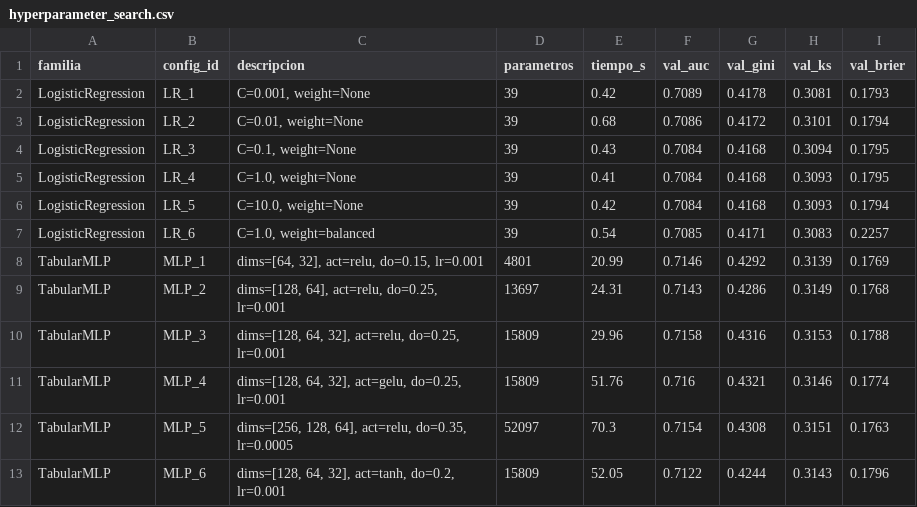
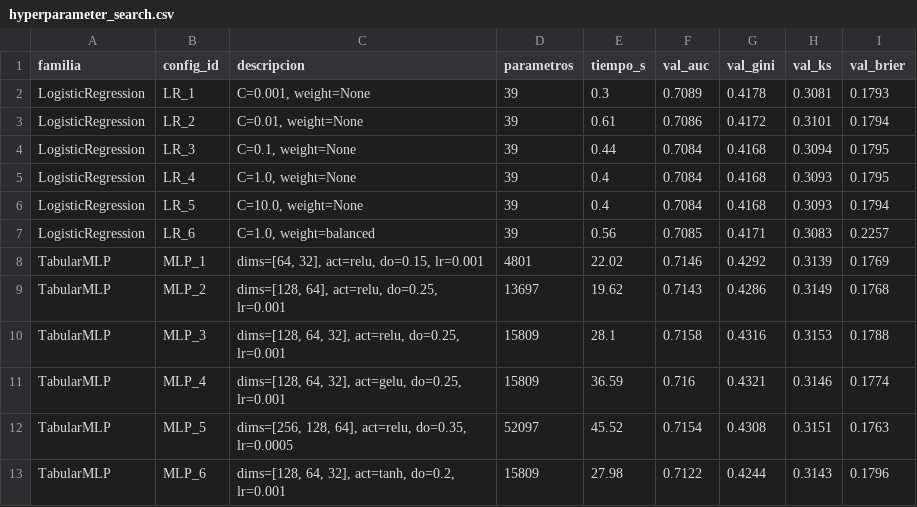
Before and after one commit to SaloMuri/rn-trabajo-2, a CSV file: reports/tables/pd/hyperparameter_search.csv, drawn as a sheet.

Commit message:
coherencia en reporte para parte 1

```diff
--- a/reports/tables/pd/hyperparameter_search.csv
+++ b/reports/tables/pd/hyperparameter_search.csv
@@ -1,13 +1,13 @@
 familia,config_id,descripcion,parametros,tiempo_s,val_auc,val_gini,val_ks,val_brier
-LogisticRegression,LR_1,"C=0.001, weight=None",39,0.42,0.7089,0.4178,0.3081,0.1793
-LogisticRegression,LR_2,"C=0.01, weight=None",39,0.68,0.7086,0.4172,0.3101,0.1794
-LogisticRegression,LR_3,"C=0.1, weight=None",39,0.43,0.7084,0.4168,0.3094,0.1795
-LogisticRegression,LR_4,"C=1.0, weight=None",39,0.41,0.7084,0.4168,0.3093,0.1795
-LogisticRegression,LR_5,"C=10.0, weight=None",39,0.42,0.7084,0.4168,0.3093,0.1794
-LogisticRegression,LR_6,"C=1.0, weight=balanced",39,0.54,0.7085,0.4171,0.3083,0.2257
-TabularMLP,MLP_1,"dims=[64, 32], act=relu, do=0.15, lr=0.001",4801,20.99,0.7146,0.4292,0.3139,0.1769
-TabularMLP,MLP_2,"dims=[128, 64], act=relu, do=0.25, lr=0.001",13697,24.31,0.7143,0.4286,0.3149,0.1768
-TabularMLP,MLP_3,"dims=[128, 64, 32], act=relu, do=0.25, lr=0.001",15809,29.96,0.7158,0.4316,0.3153,0.1788
-TabularMLP,MLP_4,"dims=[128, 64, 32], act=gelu, do=0.25, lr=0.001",15809,51.76,0.716,0.4321,0.3146,0.1774
-TabularMLP,MLP_5,"dims=[256, 128, 64], act=relu, do=0.35, lr=0.0005",52097,70.3,0.7154,0.4308,0.3151,0.1763
-TabularMLP,MLP_6,"dims=[128, 64, 32], act=tanh, do=0.2, lr=0.001",15809,52.05,0.7122,0.4244,0.3143,0.1796
+LogisticRegression,LR_1,"C=0.001, weight=None",39,0.3,0.7089,0.4178,0.3081,0.1793
+LogisticRegression,LR_2,"C=0.01, weight=None",39,0.61,0.7086,0.4172,0.3101,0.1794
+LogisticRegression,LR_3,"C=0.1, weight=None",39,0.44,0.7084,0.4168,0.3094,0.1795
+LogisticRegression,LR_4,"C=1.0, weight=None",39,0.4,0.7084,0.4168,0.3093,0.1795
+LogisticRegression,LR_5,"C=10.0, weight=None",39,0.4,0.7084,0.4168,0.3093,0.1794
+LogisticRegression,LR_6,"C=1.0, weight=balanced",39,0.56,0.7085,0.4171,0.3083,0.2257
+TabularMLP,MLP_1,"dims=[64, 32], act=relu, do=0.15, lr=0.001",4801,22.02,0.7146,0.4292,0.3139,0.1769
+TabularMLP,MLP_2,"dims=[128, 64], act=relu, do=0.25, lr=0.001",13697,19.62,0.7143,0.4286,0.3149,0.1768
+TabularMLP,MLP_3,"dims=[128, 64, 32], act=relu, do=0.25, lr=0.001",15809,28.1,0.7158,0.4316,0.3153,0.1788
+TabularMLP,MLP_4,"dims=[128, 64, 32], act=gelu, do=0.25, lr=0.001",15809,36.59,0.716,0.4321,0.3146,0.1774
+TabularMLP,MLP_5,"dims=[256, 128, 64], act=relu, do=0.35, lr=0.0005",52097,45.52,0.7154,0.4308,0.3151,0.1763
+TabularMLP,MLP_6,"dims=[128, 64, 32], act=tanh, do=0.2, lr=0.001",15809,27.98,0.7122,0.4244,0.3143,0.1796
```
Also changed, not shown: reports/tables/pd/seeds_raw_results.csv, 14 other files.
